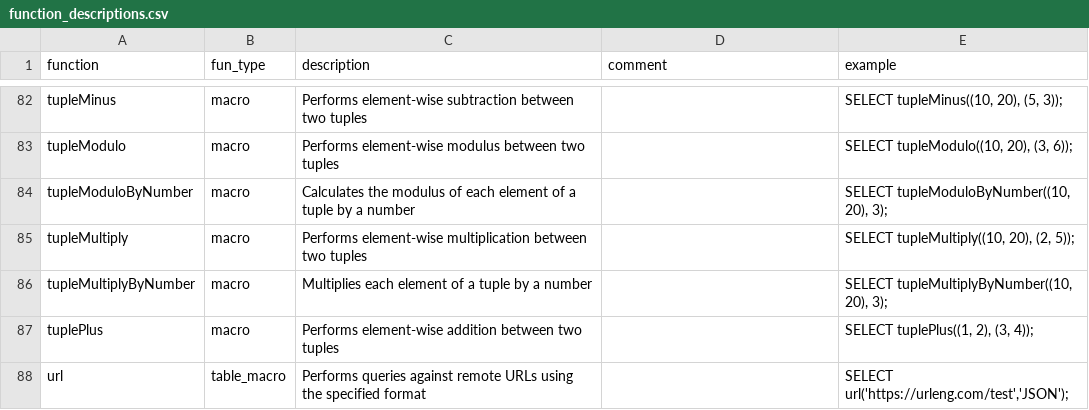
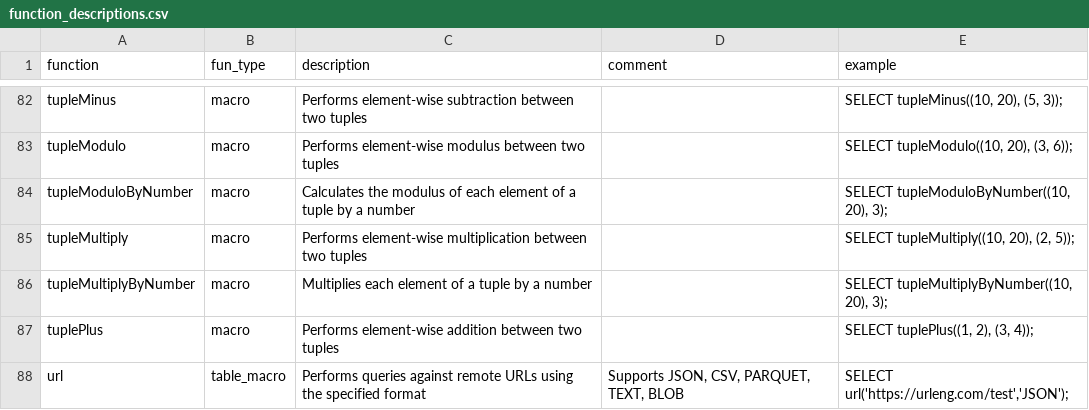
Before and after one commit to duckdb/community-extensions, a CSV file: extensions/chsql/docs/function_descriptions.csv, drawn as a sheet; only a part is shown, gaps mark what is left out.

Commit message:
Add url function options to docs

```diff
--- a/extensions/chsql/docs/function_descriptions.csv
+++ b/extensions/chsql/docs/function_descriptions.csv
@@ -87,2 +87,2 @@ function,fun_type,description,comment,example
 "tuplePlus","macro","Performs element-wise addition between two tuples","","SELECT tuplePlus((1, 2), (3, 4));"
-"url","table_macro","Performs queries against remote URLs using the specified format","","SELECT url('https://urleng.com/test','JSON');"
+"url","table_macro","Performs queries against remote URLs using the specified format","Supports JSON, CSV, PARQUET, TEXT, BLOB","SELECT url('https://urleng.com/test','JSON');"
```
